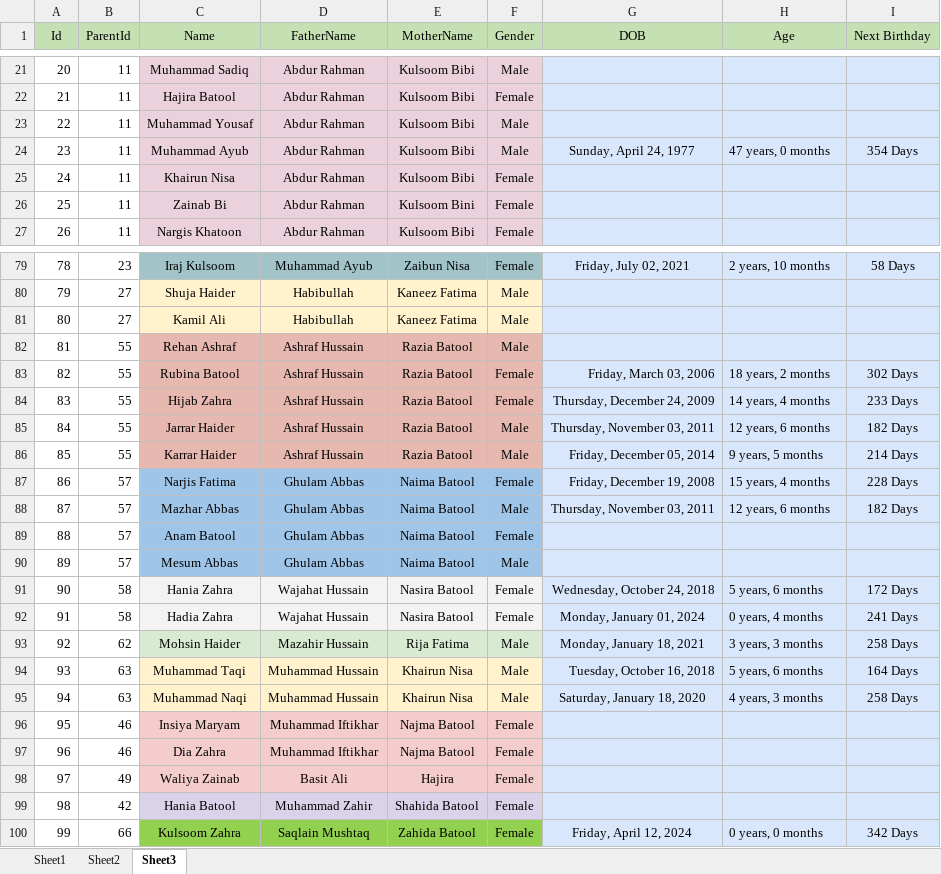
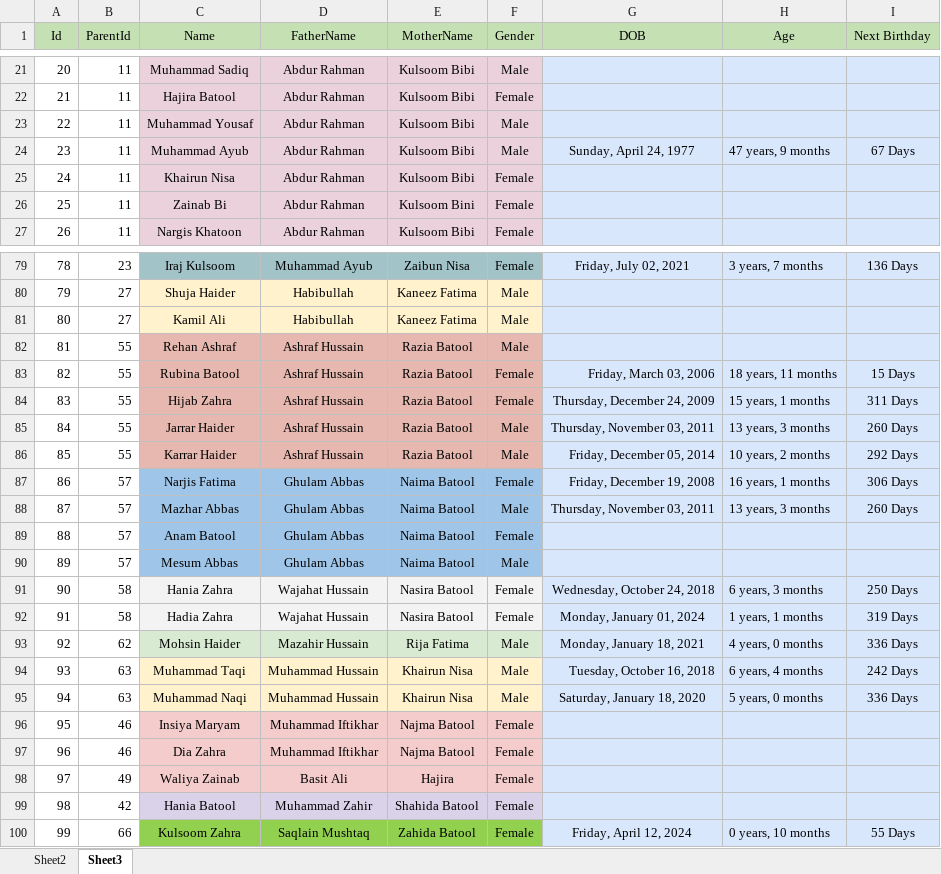
Before and after one commit to SaqlainJanAli/janaliinformationsystem, an Excel workbook: public/resources/data/JanAliFamilyDatabase.xlsx, sheet Sheet3, drawn as a sheet; only a part is shown, gaps mark what is left out; values as stored, in another font and other column widths than the file's, no borders; the diff covers the shown part only; the diff names each change by its address in the sheet, - before the commit and + after, or states it on an @@ line.

```diff
--- a/public/resources/data/JanAliFamilyDatabase.xlsx (sheet Sheet3)
+++ b/public/resources/data/JanAliFamilyDatabase.xlsx (sheet Sheet3)
-sheet tab: Sheet1
-H24 (Age): 47 years, 0 months
+H24 (Age): 47 years, 9 months
-I24 (Next Birthday): 354 Days
+I24 (Next Birthday): 67 Days
-H79 (Age): 2 years, 10 months
+H79 (Age): 3 years, 7 months
-I79 (Next Birthday): 58 Days
+I79 (Next Birthday): 136 Days
-H83 (Age): 18 years, 2 months
+H83 (Age): 18 years, 11 months
-I83 (Next Birthday): 302 Days
+I83 (Next Birthday): 15 Days
-H84 (Age): 14 years, 4 months
+H84 (Age): 15 years, 1 months
-I84 (Next Birthday): 233 Days
+I84 (Next Birthday): 311 Days
-H85 (Age): 12 years, 6 months
+H85 (Age): 13 years, 3 months
-I85 (Next Birthday): 182 Days
+I85 (Next Birthday): 260 Days
-H86 (Age): 9 years, 5 months
+H86 (Age): 10 years, 2 months
-I86 (Next Birthday): 214 Days
+I86 (Next Birthday): 292 Days
-H87 (Age): 15 years, 4 months
+H87 (Age): 16 years, 1 months
-I87 (Next Birthday): 228 Days
+I87 (Next Birthday): 306 Days
-H88 (Age): 12 years, 6 months
+H88 (Age): 13 years, 3 months
-I88 (Next Birthday): 182 Days
+I88 (Next Birthday): 260 Days
-H91 (Age): 5 years, 6 months
+H91 (Age): 6 years, 3 months
-I91 (Next Birthday): 172 Days
+I91 (Next Birthday): 250 Days
-H92 (Age): 0 years, 4 months
+H92 (Age): 1 years, 1 months
-I92 (Next Birthday): 241 Days
+I92 (Next Birthday): 319 Days
-H93 (Age): 3 years, 3 months
+H93 (Age): 4 years, 0 months
-I93 (Next Birthday): 258 Days
+I93 (Next Birthday): 336 Days
-H94 (Age): 5 years, 6 months
+H94 (Age): 6 years, 4 months
-I94 (Next Birthday): 164 Days
+I94 (Next Birthday): 242 Days
-H95 (Age): 4 years, 3 months
+H95 (Age): 5 years, 0 months
-I95 (Next Birthday): 258 Days
+I95 (Next Birthday): 336 Days
-H100 (Age): 0 years, 0 months
+H100 (Age): 0 years, 10 months
-I100 (Next Birthday): 342 Days
+I100 (Next Birthday): 55 Days
```
Also changed, not shown: 32 edited cells elsewhere in this sheet, sheet Sheet2, formulas that keep their value.
